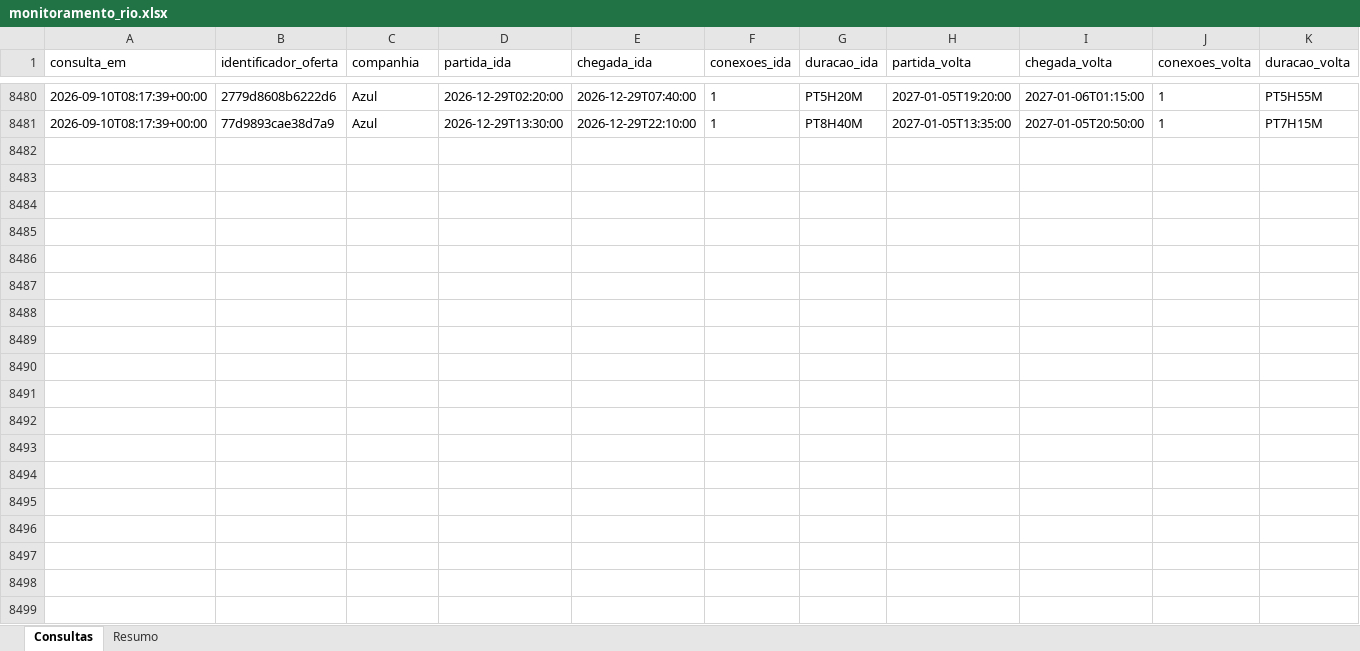
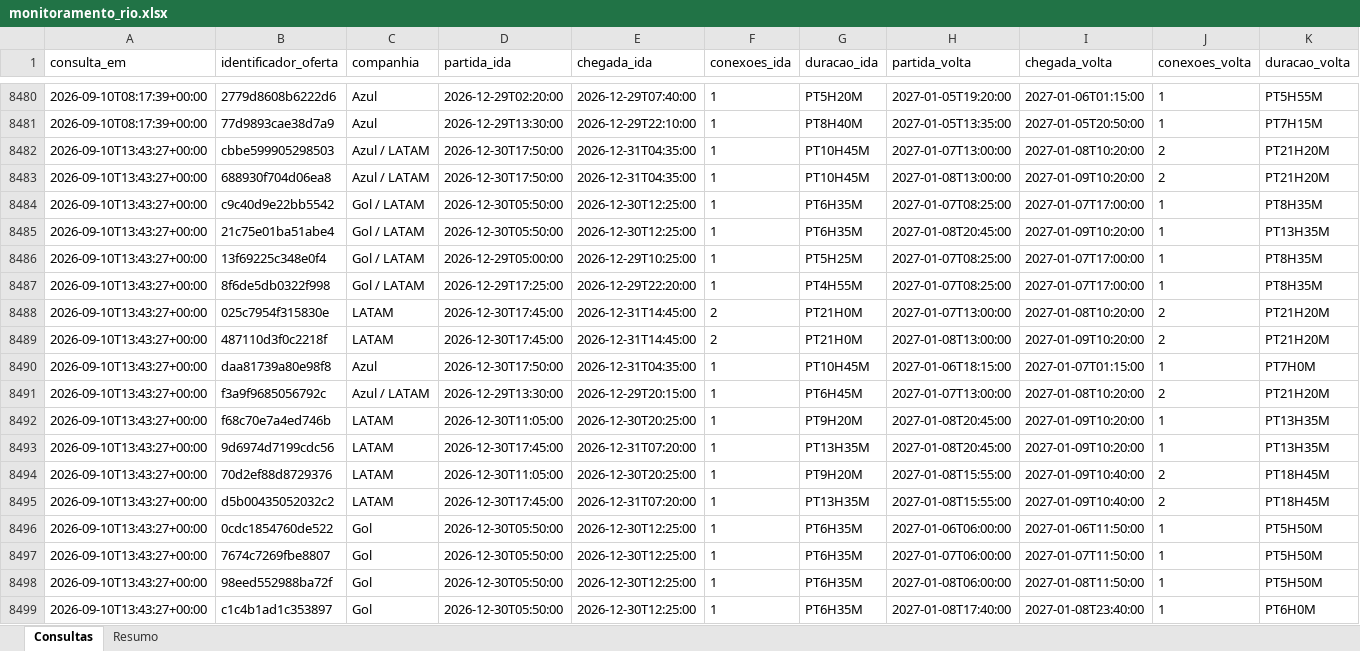
Before and after one commit to asouzaa/monitora-voos, an Excel workbook: docs/monitoramento_rio.xlsx, sheet Consultas, drawn as a sheet; only a part is shown, gaps mark what is left out; values as stored, in another font and other column widths than the file's, no borders; rows hold the shown columns only; the diff covers the shown part only; the diff names each change by its address in the sheet, - before the commit and + after, or states it on an @@ line.

```diff
--- a/docs/monitoramento_rio.xlsx (sheet Consultas)
+++ b/docs/monitoramento_rio.xlsx (sheet Consultas)
+row 8482: 2026-09-10T13:43:27+00:00 | cbbe599905298503 | Azul / LATAM | 2026-12-30T17:50:00 | 2026-12-31T04:35:00 | 1 | PT10H45M | 2027-01-07T13:00:00 | 2027-01-08T10:20:00 | 2 | PT21H20M
+row 8483: 2026-09-10T13:43:27+00:00 | 688930f704d06ea8 | Azul / LATAM | 2026-12-30T17:50:00 | 2026-12-31T04:35:00 | 1 | PT10H45M | 2027-01-08T13:00:00 | 2027-01-09T10:20:00 | 2 | PT21H20M
+row 8484: 2026-09-10T13:43:27+00:00 | c9c40d9e22bb5542 | Gol / LATAM | 2026-12-30T05:50:00 | 2026-12-30T12:25:00 | 1 | PT6H35M | 2027-01-07T08:25:00 | 2027-01-07T17:00:00 | 1 | PT8H35M
+row 8485: 2026-09-10T13:43:27+00:00 | 21c75e01ba51abe4 | Gol / LATAM | 2026-12-30T05:50:00 | 2026-12-30T12:25:00 | 1 | PT6H35M | 2027-01-08T20:45:00 | 2027-01-09T10:20:00 | 1 | PT13H35M
+row 8486: 2026-09-10T13:43:27+00:00 | 13f69225c348e0f4 | Gol / LATAM | 2026-12-29T05:00:00 | 2026-12-29T10:25:00 | 1 | PT5H25M | 2027-01-07T08:25:00 | 2027-01-07T17:00:00 | 1 | PT8H35M
+row 8487: 2026-09-10T13:43:27+00:00 | 8f6de5db0322f998 | Gol / LATAM | 2026-12-29T17:25:00 | 2026-12-29T22:20:00 | 1 | PT4H55M | 2027-01-07T08:25:00 | 2027-01-07T17:00:00 | 1 | PT8H35M
+row 8488: 2026-09-10T13:43:27+00:00 | 025c7954f315830e | LATAM | 2026-12-30T17:45:00 | 2026-12-31T14:45:00 | 2 | PT21H0M | 2027-01-07T13:00:00 | 2027-01-08T10:20:00 | 2 | PT21H20M
+row 8489: 2026-09-10T13:43:27+00:00 | 487110d3f0c2218f | LATAM | 2026-12-30T17:45:00 | 2026-12-31T14:45:00 | 2 | PT21H0M | 2027-01-08T13:00:00 | 2027-01-09T10:20:00 | 2 | PT21H20M
+row 8490: 2026-09-10T13:43:27+00:00 | daa81739a80e98f8 | Azul | 2026-12-30T17:50:00 | 2026-12-31T04:35:00 | 1 | PT10H45M | 2027-01-06T18:15:00 | 2027-01-07T01:15:00 | 1 | PT7H0M
+row 8491: 2026-09-10T13:43:27+00:00 | f3a9f9685056792c | Azul / LATAM | 2026-12-29T13:30:00 | 2026-12-29T20:15:00 | 1 | PT6H45M | 2027-01-07T13:00:00 | 2027-01-08T10:20:00 | 2 | PT21H20M
+row 8492: 2026-09-10T13:43:27+00:00 | f68c70e7a4ed746b | LATAM | 2026-12-30T11:05:00 | 2026-12-30T20:25:00 | 1 | PT9H20M | 2027-01-08T20:45:00 | 2027-01-09T10:20:00 | 1 | PT13H35M
+row 8493: 2026-09-10T13:43:27+00:00 | 9d6974d7199cdc56 | LATAM | 2026-12-30T17:45:00 | 2026-12-31T07:20:00 | 1 | PT13H35M | 2027-01-08T20:45:00 | 2027-01-09T10:20:00 | 1 | PT13H35M
+row 8494: 2026-09-10T13:43:27+00:00 | 70d2ef88d8729376 | LATAM | 2026-12-30T11:05:00 | 2026-12-30T20:25:00 | 1 | PT9H20M | 2027-01-08T15:55:00 | 2027-01-09T10:40:00 | 2 | PT18H45M
+row 8495: 2026-09-10T13:43:27+00:00 | d5b00435052032c2 | LATAM | 2026-12-30T17:45:00 | 2026-12-31T07:20:00 | 1 | PT13H35M | 2027-01-08T15:55:00 | 2027-01-09T10:40:00 | 2 | PT18H45M
+row 8496: 2026-09-10T13:43:27+00:00 | 0cdc1854760de522 | Gol | 2026-12-30T05:50:00 | 2026-12-30T12:25:00 | 1 | PT6H35M | 2027-01-06T06:00:00 | 2027-01-06T11:50:00 | 1 | PT5H50M
+row 8497: 2026-09-10T13:43:27+00:00 | 7674c7269fbe8807 | Gol | 2026-12-30T05:50:00 | 2026-12-30T12:25:00 | 1 | PT6H35M | 2027-01-07T06:00:00 | 2027-01-07T11:50:00 | 1 | PT5H50M
+row 8498: 2026-09-10T13:43:27+00:00 | 98eed552988ba72f | Gol | 2026-12-30T05:50:00 | 2026-12-30T12:25:00 | 1 | PT6H35M | 2027-01-08T06:00:00 | 2027-01-08T11:50:00 | 1 | PT5H50M
+row 8499: 2026-09-10T13:43:27+00:00 | c1c4b1ad1c353897 | Gol | 2026-12-30T05:50:00 | 2026-12-30T12:25:00 | 1 | PT6H35M | 2027-01-08T17:40:00 | 2027-01-08T23:40:00 | 1 | PT6H0M
```
Also changed, not shown: 102 added rows elsewhere in this sheet, sheet Resumo, docs/monitoramento_fortaleza.xlsx, docs/monitoramento_joao_pessoa.xlsx, 9 other files.
